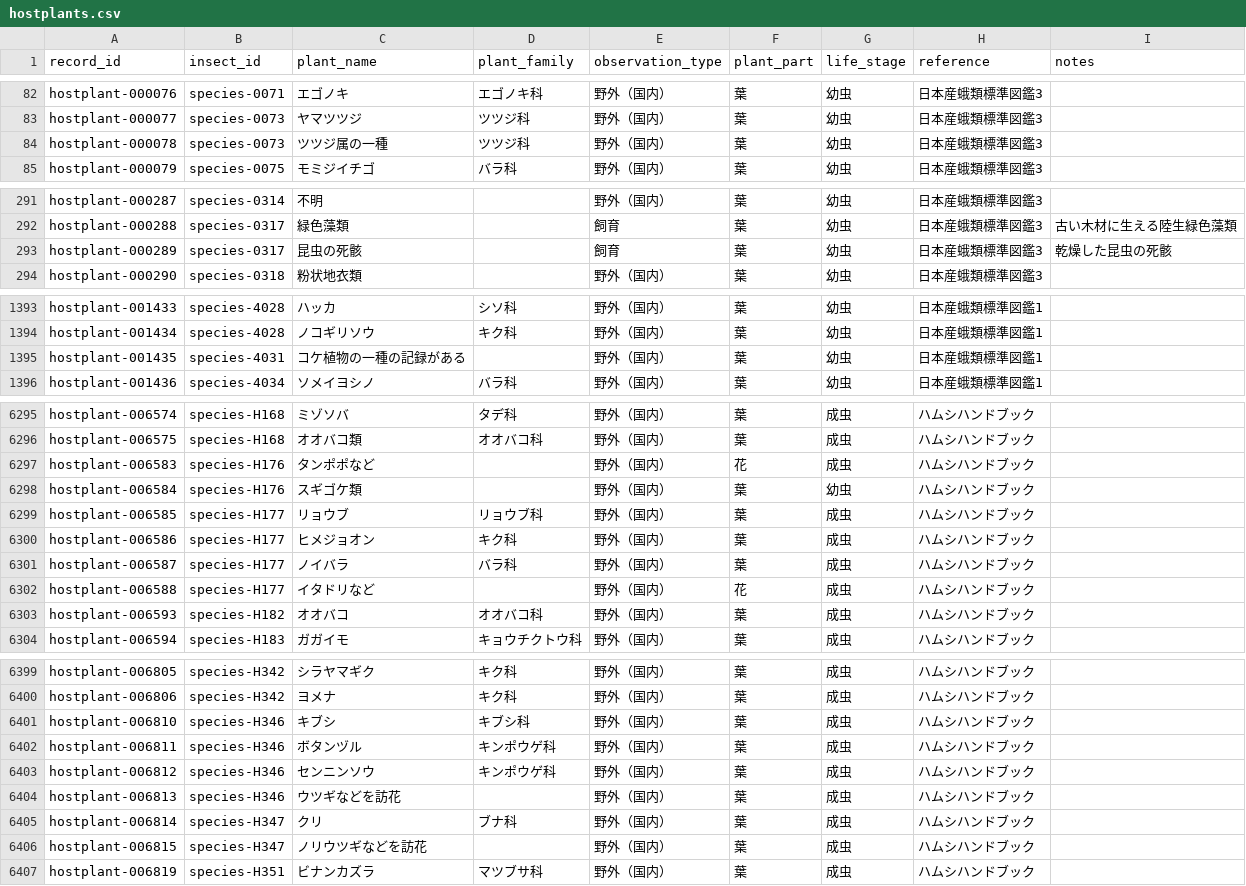
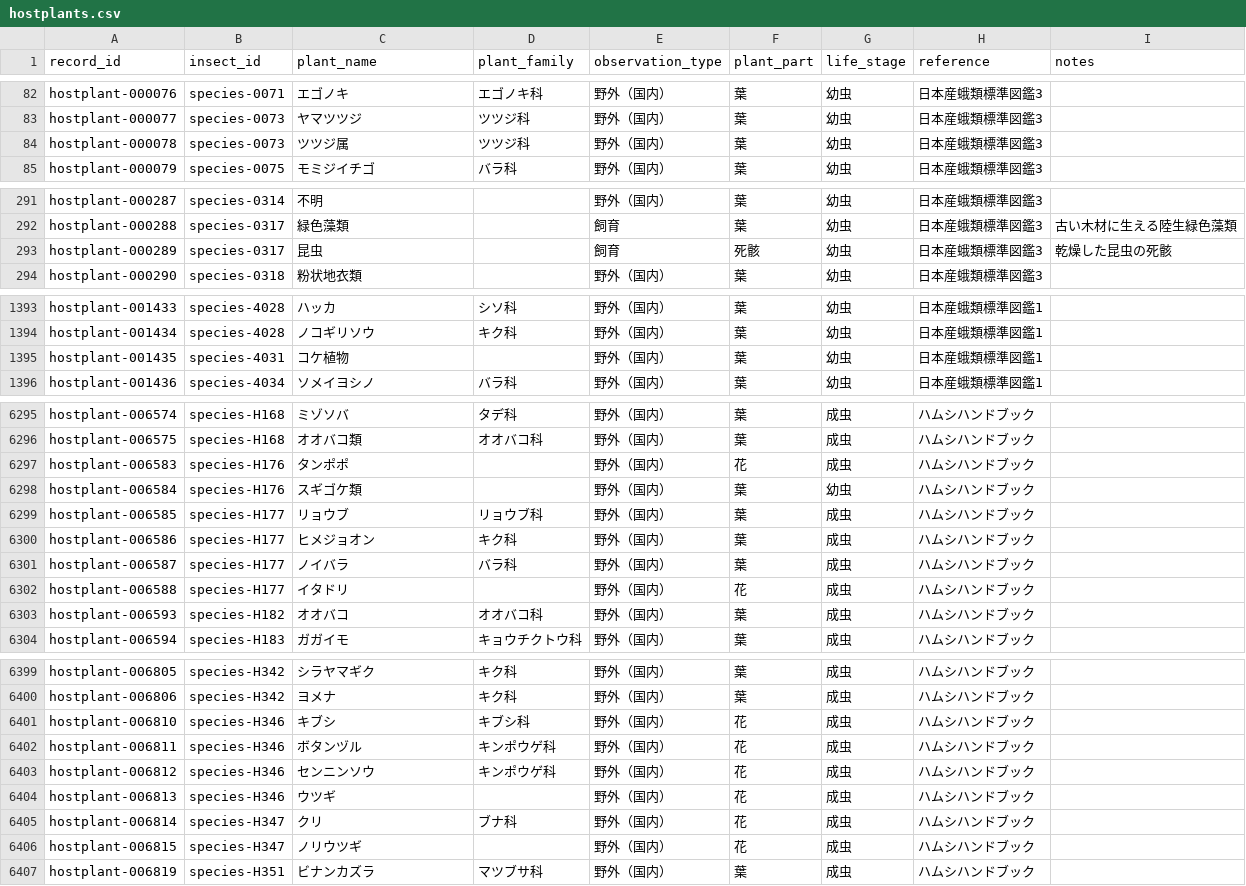
Before and after one commit to orau98/orau98.github.io, a CSV file: public/hostplants.csv, drawn as a sheet; only a part is shown, gaps mark what is left out; the diff covers the shown part only.

```diff
--- a/public/hostplants.csv
+++ b/public/hostplants.csv
@@ -83,3 +83,3 @@ hostplant-000076,species-0071,エゴノキ,エゴノキ科,野外（国内）,
 hostplant-000077,species-0073,ヤマツツジ,ツツジ科,野外（国内）,葉,幼虫,日本産蛾類標準図鑑3,
-hostplant-000078,species-0073,ツツジ属の一種,ツツジ科,野外（国内）,葉,幼虫,日本産蛾類標準図鑑3,
+hostplant-000078,species-0073,ツツジ属,ツツジ科,野外（国内）,葉,幼虫,日本産蛾類標準図鑑3,
 hostplant-000079,species-0075,モミジイチゴ,バラ科,野外（国内）,葉,幼虫,日本産蛾類標準図鑑3,
@@ -292,3 +292,3 @@ hostplant-000287,species-0314,不明,,野外（国内）,葉,幼虫,日本産蛾
 hostplant-000288,species-0317,緑色藻類,,飼育,葉,幼虫,日本産蛾類標準図鑑3,古い木材に生える陸生緑色藻類
-hostplant-000289,species-0317,昆虫の死骸,,飼育,葉,幼虫,日本産蛾類標準図鑑3,乾燥した昆虫の死骸
+hostplant-000289,species-0317,昆虫,,飼育,死骸,幼虫,日本産蛾類標準図鑑3,乾燥した昆虫の死骸
 hostplant-000290,species-0318,粉状地衣類,,野外（国内）,葉,幼虫,日本産蛾類標準図鑑3,
@@ -1394,3 +1394,3 @@ hostplant-001433,species-4028,ハッカ,シソ科,野外（国内）,葉,幼虫,
 hostplant-001434,species-4028,ノコギリソウ,キク科,野外（国内）,葉,幼虫,日本産蛾類標準図鑑1,
-hostplant-001435,species-4031,コケ植物の一種の記録がある,,野外（国内）,葉,幼虫,日本産蛾類標準図鑑1,
+hostplant-001435,species-4031,コケ植物,,野外（国内）,葉,幼虫,日本産蛾類標準図鑑1,
 hostplant-001436,species-4034,ソメイヨシノ,バラ科,野外（国内）,葉,幼虫,日本産蛾類標準図鑑1,
@@ -6297,3 +6297,3 @@ hostplant-006574,species-H168,ミゾソバ,タデ科,野外（国内）,葉,成
 hostplant-006575,species-H168,オオバコ類,オオバコ科,野外（国内）,葉,成虫,ハムシハンドブック,
-hostplant-006583,species-H176,タンポポなど,,野外（国内）,花,成虫,ハムシハンドブック,
+hostplant-006583,species-H176,タンポポ,,野外（国内）,花,成虫,ハムシハンドブック,
 hostplant-006584,species-H176,スギゴケ類,,野外（国内）,葉,幼虫,ハムシハンドブック,
@@ -6302,3 +6302,3 @@ hostplant-006586,species-H177,ヒメジョオン,キク科,野外（国内）,
 hostplant-006587,species-H177,ノイバラ,バラ科,野外（国内）,葉,成虫,ハムシハンドブック,
-hostplant-006588,species-H177,イタドリなど,,野外（国内）,花,成虫,ハムシハンドブック,
+hostplant-006588,species-H177,イタドリ,,野外（国内）,花,成虫,ハムシハンドブック,
 hostplant-006593,species-H182,オオバコ,オオバコ科,野外（国内）,葉,成虫,ハムシハンドブック,
@@ -6401,8 +6401,8 @@ hostplant-006805,species-H342,シラヤマギク,キク科,野外（国内）,
 hostplant-006806,species-H342,ヨメナ,キク科,野外（国内）,葉,成虫,ハムシハンドブック,
-hostplant-006810,species-H346,キブシ,キブシ科,野外（国内）,葉,成虫,ハムシハンドブック,
-hostplant-006811,species-H346,ボタンヅル,キンポウゲ科,野外（国内）,葉,成虫,ハムシハンドブック,
-hostplant-006812,species-H346,センニンソウ,キンポウゲ科,野外（国内）,葉,成虫,ハムシハンドブック,
-hostplant-006813,species-H346,ウツギなどを訪花,,野外（国内）,葉,成虫,ハムシハンドブック,
-hostplant-006814,species-H347,クリ,ブナ科,野外（国内）,葉,成虫,ハムシハンドブック,
-hostplant-006815,species-H347,ノリウツギなどを訪花,,野外（国内）,葉,成虫,ハムシハンドブック,
+hostplant-006810,species-H346,キブシ,キブシ科,野外（国内）,花,成虫,ハムシハンドブック,
+hostplant-006811,species-H346,ボタンヅル,キンポウゲ科,野外（国内）,花,成虫,ハムシハンドブック,
+hostplant-006812,species-H346,センニンソウ,キンポウゲ科,野外（国内）,花,成虫,ハムシハンドブック,
+hostplant-006813,species-H346,ウツギ,,野外（国内）,花,成虫,ハムシハンドブック,
+hostplant-006814,species-H347,クリ,ブナ科,野外（国内）,花,成虫,ハムシハンドブック,
+hostplant-006815,species-H347,ノリウツギ,,野外（国内）,花,成虫,ハムシハンドブック,
 hostplant-006819,species-H351,ビナンカズラ,マツブサ科,野外（国内）,葉,成虫,ハムシハンドブック,
```
Also changed, not shown: 5 edited cells elsewhere in this file, 34 other files.
